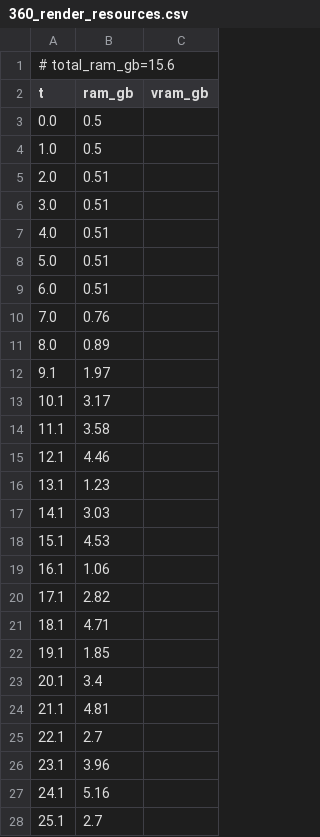
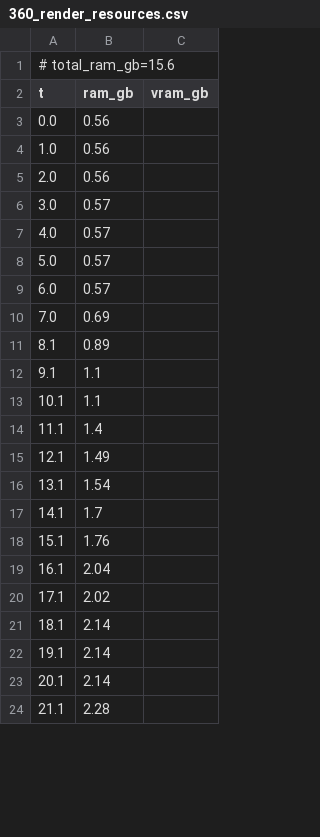
Before and after one commit to PozzettiAndrea/ComfyUI-PanoPack, a CSV file: dev/linux-cpu/logs/360_render_resources.csv, drawn as a sheet; only a part is shown; the diff covers the shown part only.

Commit message:
Update dev/linux-cpu

```diff
--- a/dev/linux-cpu/logs/360_render_resources.csv
+++ b/dev/linux-cpu/logs/360_render_resources.csv
@@ -2,27 +2,23 @@
 t,ram_gb,vram_gb
-0.0,0.5,
-1.0,0.5,
-2.0,0.51,
-3.0,0.51,
-4.0,0.51,
-5.0,0.51,
-6.0,0.51,
-7.0,0.76,
-8.0,0.89,
-9.1,1.97,
-10.1,3.17,
-11.1,3.58,
-12.1,4.46,
-13.1,1.23,
-14.1,3.03,
-15.1,4.53,
-16.1,1.06,
-17.1,2.82,
-18.1,4.71,
-19.1,1.85,
-20.1,3.4,
-21.1,4.81,
-22.1,2.7,
-23.1,3.96,
-24.1,5.16,
-25.1,2.7,
+0.0,0.56,
+1.0,0.56,
+2.0,0.56,
+3.0,0.57,
+4.0,0.57,
+5.0,0.57,
+6.0,0.57,
+7.0,0.69,
+8.1,0.89,
+9.1,1.1,
+10.1,1.1,
+11.1,1.4,
+12.1,1.49,
+13.1,1.54,
+14.1,1.7,
+15.1,1.76,
+16.1,2.04,
+17.1,2.02,
+18.1,2.14,
+19.1,2.14,
+20.1,2.14,
+21.1,2.28,
```
Also changed, not shown: 27 added rows, 26 removed rows and 2 edited cells elsewhere in this file, 57 other files.
